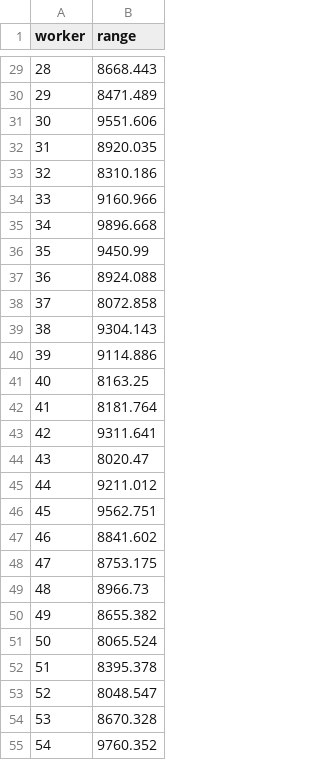
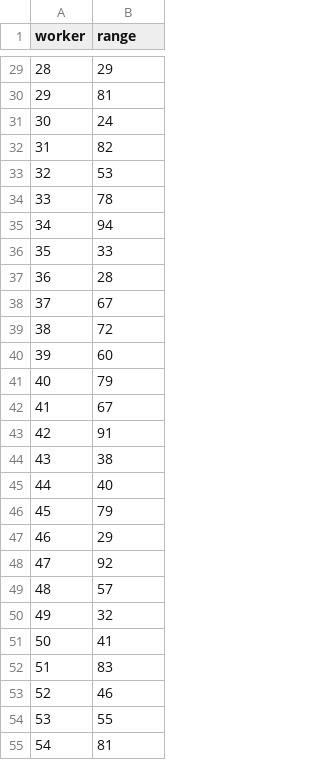
Before and after one commit to RoyCoding8/Game-theoretic-approach-to-the-SATA-problem, a CSV file: data/raw/worker_range.csv, drawn as a sheet; only a part is shown, gaps mark what is left out; the diff covers the shown part only.

```diff
--- a/data/raw/worker_range.csv
+++ b/data/raw/worker_range.csv
@@ -29,27 +29,27 @@ worker,range
-28,8668.443
-29,8471.489
-30,9551.606
-31,8920.035
-32,8310.186
-33,9160.966
-34,9896.668
-35,9450.99
-36,8924.088
-37,8072.858
-38,9304.143
-39,9114.886
-40,8163.25
-41,8181.764
-42,9311.641
-43,8020.47
-44,9211.012
-45,9562.751
-46,8841.602
-47,8753.175
-48,8966.73
-49,8655.382
-50,8065.524
-51,8395.378
-52,8048.547
-53,8670.328
-54,9760.352
+28,29
+29,81
+30,24
+31,82
+32,53
+33,78
+34,94
+35,33
+36,28
+37,67
+38,72
+39,60
+40,79
+41,67
+42,91
+43,38
+44,40
+45,79
+46,29
+47,92
+48,57
+49,32
+50,41
+51,83
+52,46
+53,55
+54,81
```
Also changed, not shown: 73 edited cells elsewhere in this file, data/raw/task_budget.csv, data/raw/task_id_name.csv, 20 other files.
